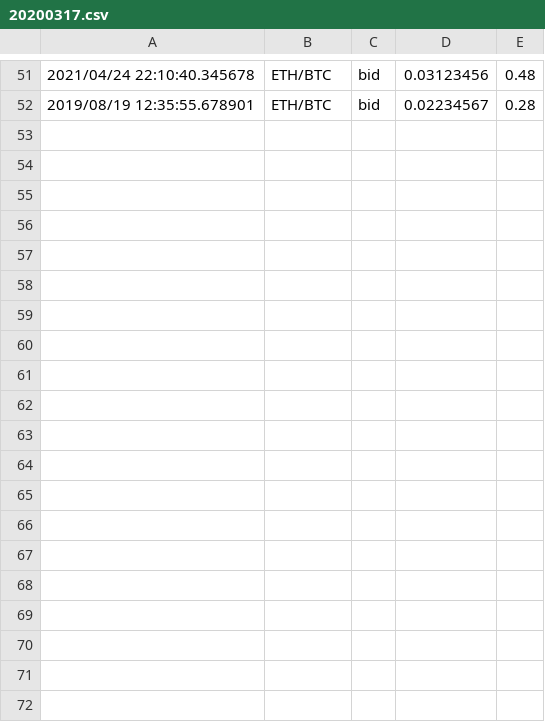
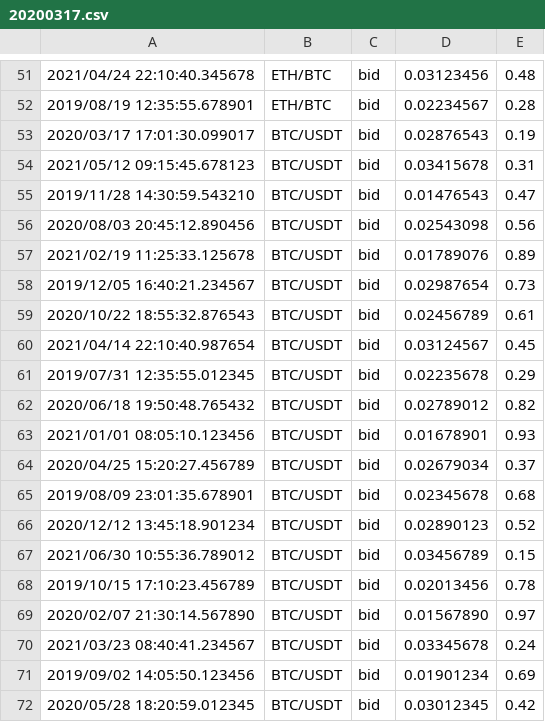
Before and after one commit to 57Ajay/CryptoAppCPP, a CSV file: 20200317.csv, drawn as a sheet; only a part is shown, gaps mark what is left out; the diff covers the shown part only.

Commit message:
Added more BTC/USDT data and created constructor in main file

```diff
--- a/20200317.csv
+++ b/20200317.csv
@@ -52 +52,21 @@
 2019/08/19 12:35:55.678901,ETH/BTC,bid,0.02234567,0.28
+2020/03/17 17:01:30.099017,BTC/USDT,bid,0.02876543,0.19
+2021/05/12 09:15:45.678123,BTC/USDT,bid,0.03415678,0.31
+2019/11/28 14:30:59.543210,BTC/USDT,bid,0.01476543,0.47
+2020/08/03 20:45:12.890456,BTC/USDT,bid,0.02543098,0.56
+2021/02/19 11:25:33.125678,BTC/USDT,bid,0.01789076,0.89
+2019/12/05 16:40:21.234567,BTC/USDT,bid,0.02987654,0.73
+2020/10/22 18:55:32.876543,BTC/USDT,bid,0.02456789,0.61
+2021/04/14 22:10:40.987654,BTC/USDT,bid,0.03124567,0.45
+2019/07/31 12:35:55.012345,BTC/USDT,bid,0.02235678,0.29
+2020/06/18 19:50:48.765432,BTC/USDT,bid,0.02789012,0.82
+2021/01/01 08:05:10.123456,BTC/USDT,bid,0.01678901,0.93
+2020/04/25 15:20:27.456789,BTC/USDT,bid,0.02679034,0.37
+2019/08/09 23:01:35.678901,BTC/USDT,bid,0.02345678,0.68
+2020/12/12 13:45:18.901234,BTC/USDT,bid,0.02890123,0.52
+2021/06/30 10:55:36.789012,BTC/USDT,bid,0.03456789,0.15
+2019/10/15 17:10:23.456789,BTC/USDT,bid,0.02013456,0.78
+2020/02/07 21:30:14.567890,BTC/USDT,bid,0.01567890,0.97
+2021/03/23 08:40:41.234567,BTC/USDT,bid,0.03345678,0.24
+2019/09/02 14:05:50.123456,BTC/USDT,bid,0.01901234,0.69
+2020/05/28 18:20:59.012345,BTC/USDT,bid,0.03012345,0.42
```
Also changed, not shown: 9 added rows elsewhere in this file, 2 other files.
